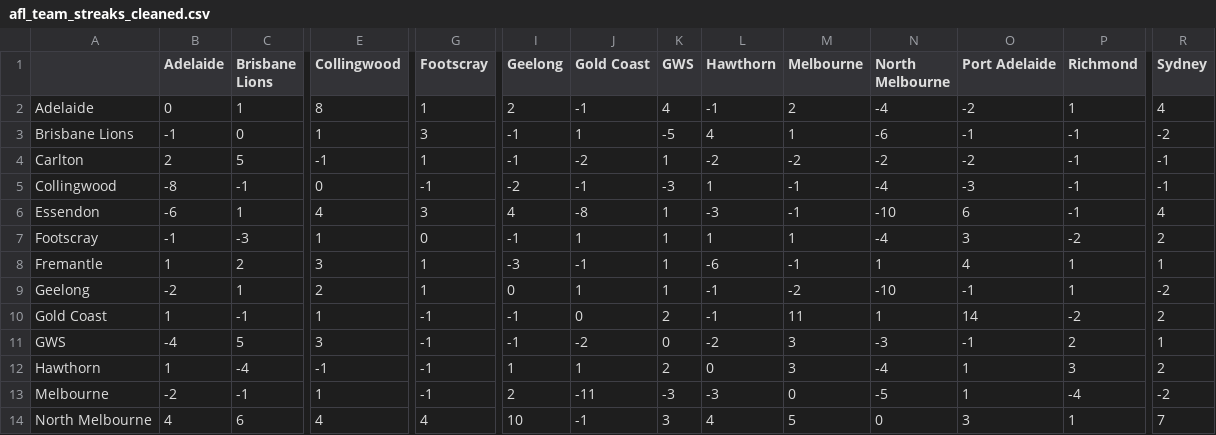
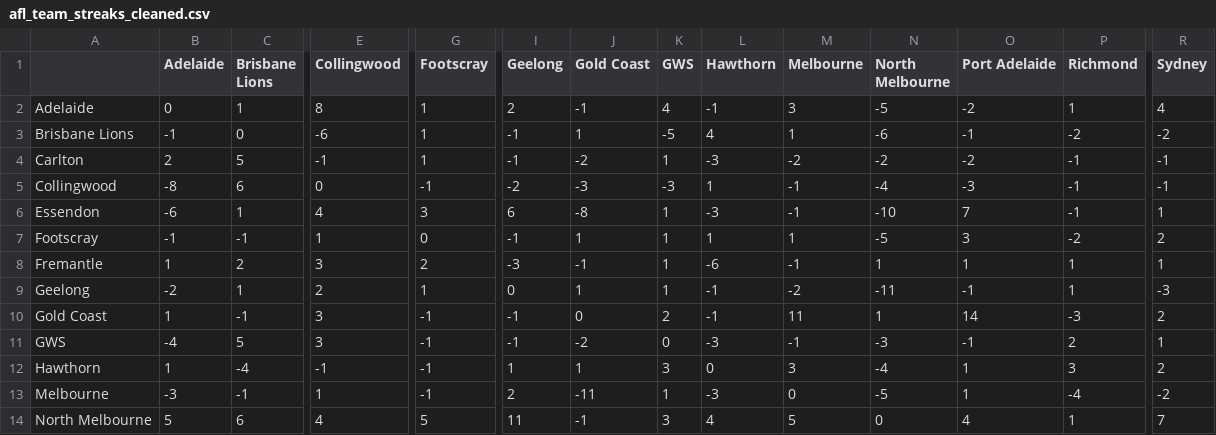
Before and after one commit to blake-noske/blake-noske.github.io, a CSV file: cleaned data/afl_team_streaks_cleaned.csv, drawn as a sheet; only a part is shown, gaps mark what is left out; the diff covers the shown part only; the diff names each change by its address in the sheet, - before the commit and + after, or states it on an @@ line.

```diff
--- a/cleaned data/afl_team_streaks_cleaned.csv
+++ b/cleaned data/afl_team_streaks_cleaned.csv
-M2 (Melbourne): 2
+M2 (Melbourne): 3
-N2 (North Melbourne): -4
+N2 (North Melbourne): -5
-E3 (Collingwood): 1
+E3 (Collingwood): -6
-G3 (Footscray): 3
+G3 (Footscray): 1
-P3 (Richmond): -1
+P3 (Richmond): -2
-L4 (Hawthorn): -2
+L4 (Hawthorn): -3
-C5 (Brisbane Lions): -1
+C5 (Brisbane Lions): 6
-J5 (Gold Coast): -1
+J5 (Gold Coast): -3
-I6 (Geelong): 4
+I6 (Geelong): 6
-O6 (Port Adelaide): 6
+O6 (Port Adelaide): 7
-R6 (Sydney): 4
+R6 (Sydney): 1
-C7 (Brisbane Lions): -3
+C7 (Brisbane Lions): -1
-N7 (North Melbourne): -4
+N7 (North Melbourne): -5
-G8 (Footscray): 1
+G8 (Footscray): 2
-O8 (Port Adelaide): 4
+O8 (Port Adelaide): 1
-N9 (North Melbourne): -10
+N9 (North Melbourne): -11
-R9 (Sydney): -2
+R9 (Sydney): -3
-E10 (Collingwood): 1
+E10 (Collingwood): 3
-P10 (Richmond): -2
+P10 (Richmond): -3
-L11 (Hawthorn): -2
+L11 (Hawthorn): -3
-M11 (Melbourne): 3
+M11 (Melbourne): -1
-K12 (GWS): 2
+K12 (GWS): 3
-B13 (Adelaide): -2
+B13 (Adelaide): -3
-K13 (GWS): -3
+K13 (GWS): 1
-B14 (Adelaide): 4
+B14 (Adelaide): 5
-G14 (Footscray): 4
+G14 (Footscray): 5
-I14 (Geelong): 10
+I14 (Geelong): 11
-O14 (Port Adelaide): 3
+O14 (Port Adelaide): 4
```
Also changed, not shown: 18 edited cells elsewhere in this file, cleaned data/afl_fixture_cleaned.csv, cleaned data/afl_team_form_cleaned.csv, 49 other files.
